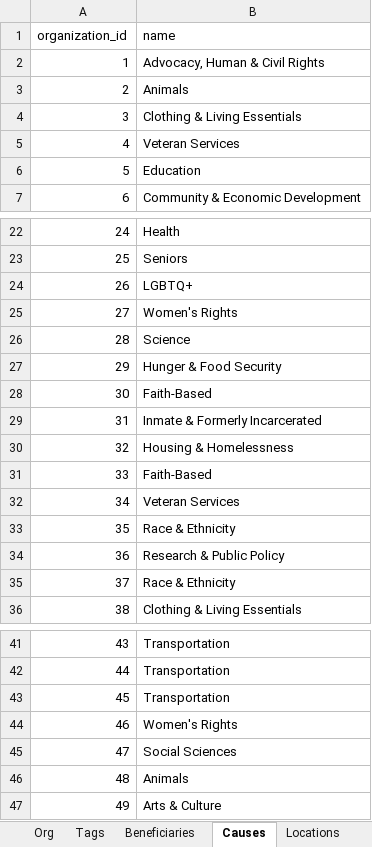
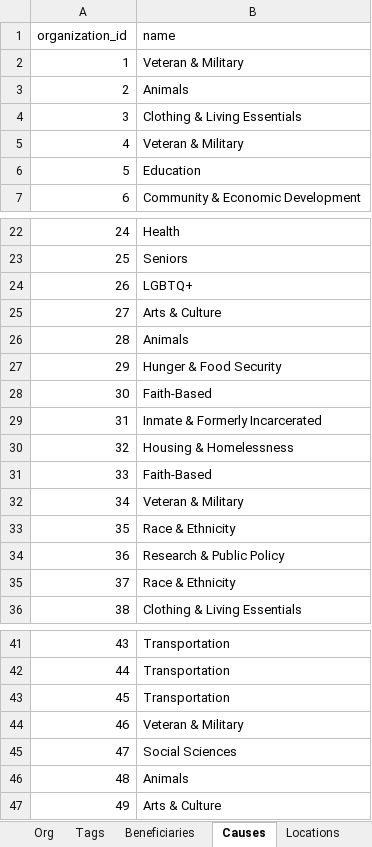
Before and after one commit to TelosLabs/giving-connection, an Excel workbook: lib/assets/GC_Dummy_Data_for_DB.xlsx, sheet Causes, drawn as a sheet; only a part is shown, gaps mark what is left out; values as stored, in another font and other column widths than the file's, no borders; charts and pictures not drawn; the diff names each change by its address in the sheet, - before the commit and + after, or states it on an @@ line.

```diff
--- a/lib/assets/GC_Dummy_Data_for_DB.xlsx (sheet Causes)
+++ b/lib/assets/GC_Dummy_Data_for_DB.xlsx (sheet Causes)
-B2 (name): Advocacy, Human & Civil Rights
+B2 (name): Veteran & Military
-B5 (name): Veteran Services
+B5 (name): Veteran & Military
-B25 (name): Women's Rights
+B25 (name): Arts & Culture
-B26 (name): Science
+B26 (name): Animals
-B32 (name): Veteran Services
+B32 (name): Veteran & Military
-B44 (name): Women's Rights
+B44 (name): Veteran & Military
```
Also changed, not shown: sheet Location_Office_Hours, sheet data, 7 other files.
